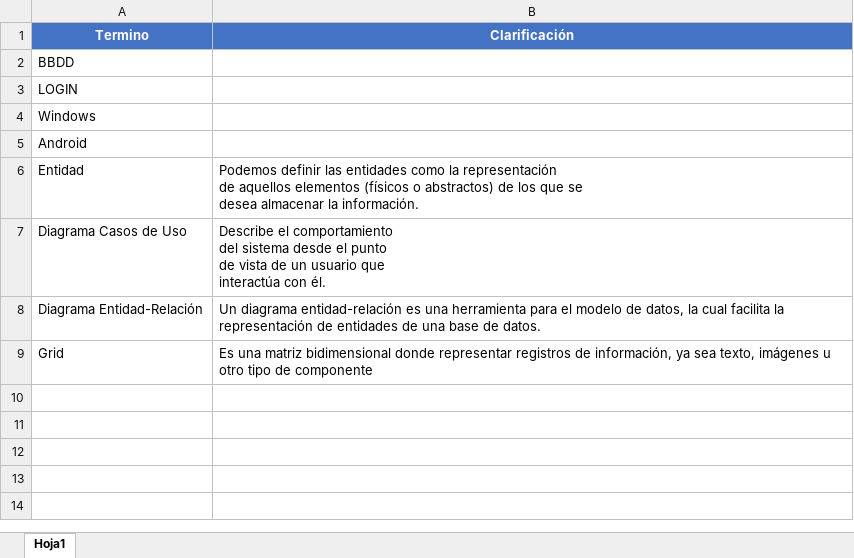
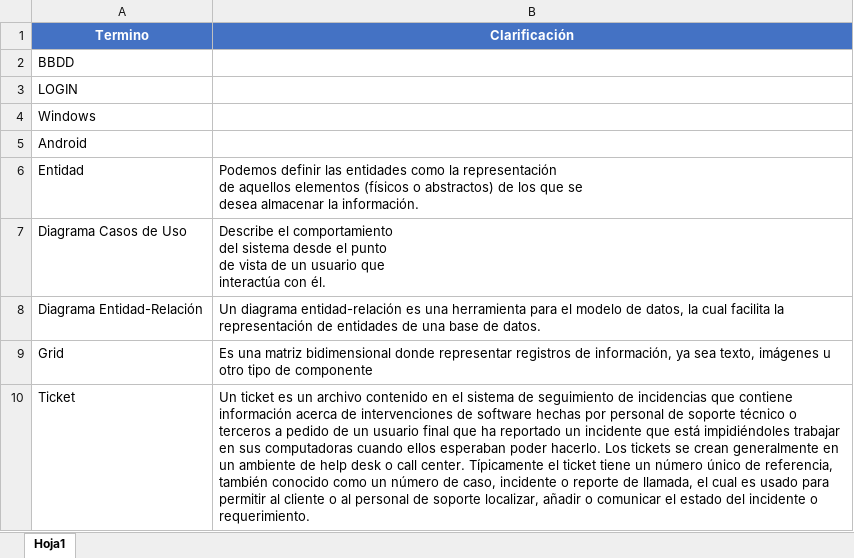
Before and after one commit to victorgv/CleverHelpDesk, an Excel workbook: doc/Glosario.xlsx, sheet Hoja1, drawn as a sheet; values as stored, in another font and other column widths than the file's, no borders; the diff names each change by its address in the sheet, - before the commit and + after, or states it on an @@ line.

```diff
--- a/doc/Glosario.xlsx (sheet Hoja1)
+++ b/doc/Glosario.xlsx (sheet Hoja1)
+row 10: Ticket | Un ticket es un archivo contenido en el sistema de seguimiento de incidencias que contiene información acerca de intervenciones de software hechas por personal de soporte técnico o terceros a pedido de un usuario final que ha reportado un incidente que está impidiéndoles trabajar en sus computadoras cuando ellos esperaban poder hacerlo. Los tickets se crean generalmente en un ambiente de help desk o call center. Típicamente el ticket tiene un número único de referencia, también conocido como un número de caso, incidente o reporte de llamada, el cual es usado para permitir al cliente o al personal de soporte localizar, añadir o comunicar el estado del incidente o requerimiento.
```
Also changed, not shown: 1 other file.
